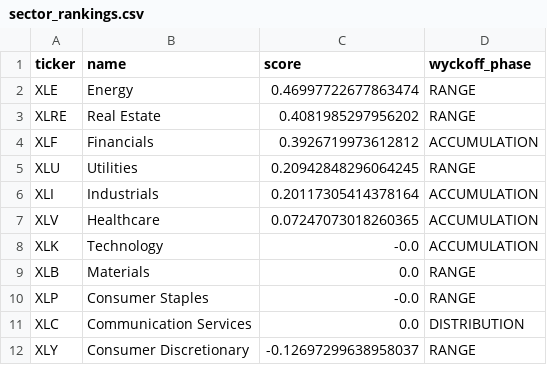
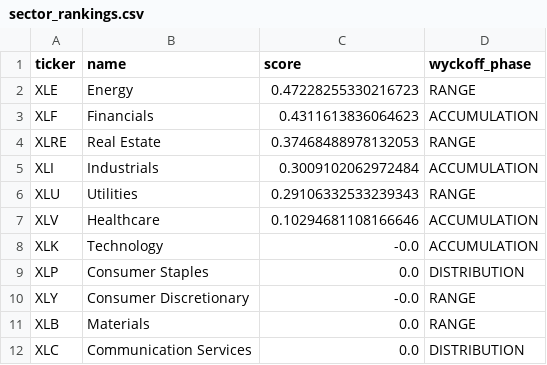
Before and after one commit to bledabladis-png/radar-cazador-silencioso, a CSV file: outputs/sector_rankings.csv, drawn as a sheet.

```diff
--- a/outputs/sector_rankings.csv
+++ b/outputs/sector_rankings.csv
@@ -1,12 +1,12 @@
 ticker,name,score,wyckoff_phase
-XLE,Energy,0.46997722677863474,RANGE
-XLRE,Real Estate,0.4081985297956202,RANGE
-XLF,Financials,0.3926719973612812,ACCUMULATION
-XLU,Utilities,0.20942848296064245,RANGE
-XLI,Industrials,0.20117305414378164,ACCUMULATION
-XLV,Healthcare,0.07247073018260365,ACCUMULATION
+XLE,Energy,0.47228255330216723,RANGE
+XLF,Financials,0.4311613836064623,ACCUMULATION
+XLRE,Real Estate,0.37468488978132053,RANGE
+XLI,Industrials,0.3009102062972484,ACCUMULATION
+XLU,Utilities,0.29106332533239343,RANGE
+XLV,Healthcare,0.10294681108166646,ACCUMULATION
 XLK,Technology,-0.0,ACCUMULATION
+XLP,Consumer Staples,0.0,DISTRIBUTION
+XLY,Consumer Discretionary,-0.0,RANGE
 XLB,Materials,0.0,RANGE
-XLP,Consumer Staples,-0.0,RANGE
 XLC,Communication Services,0.0,DISTRIBUTION
-XLY,Consumer Discretionary,-0.12697299638958037,RANGE
```
Also changed, not shown: outputs/analisis_lideres.csv, outputs/macro_regime.csv, 9 other files.
